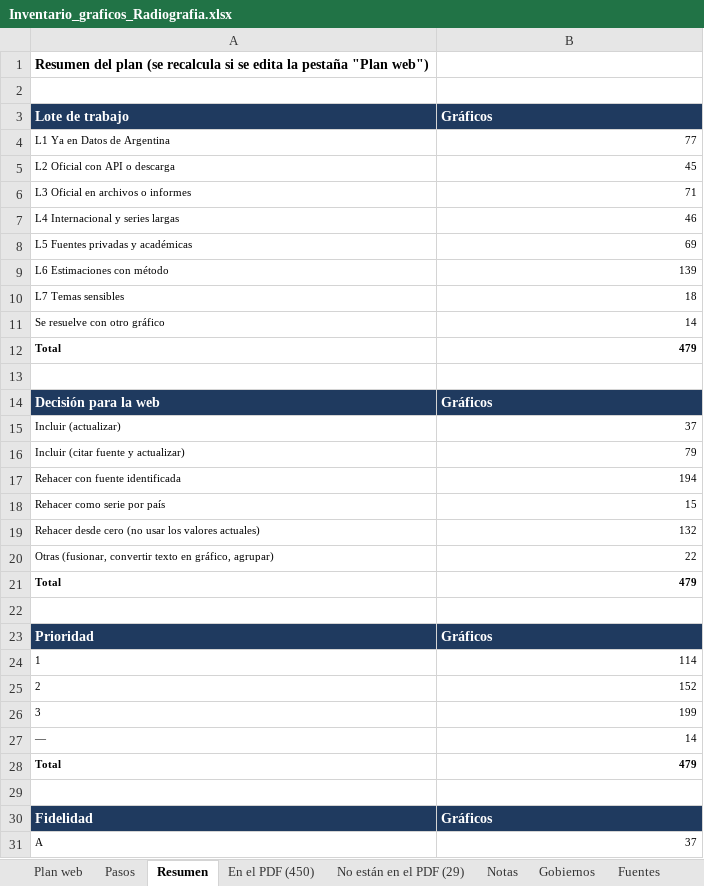
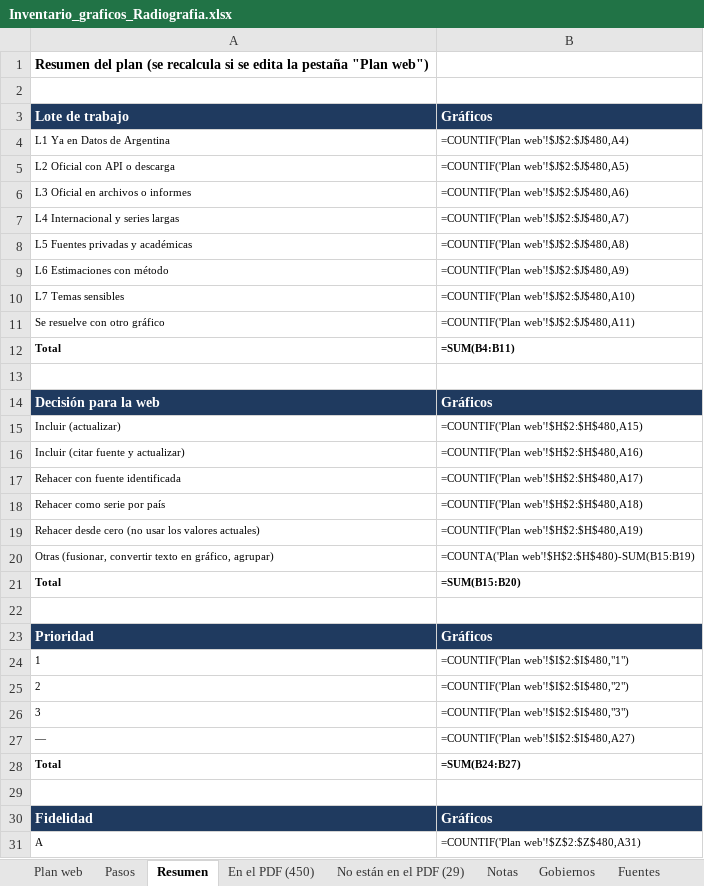
Before and after one commit to francomartinlopez/radiografiadeargentina, an Excel workbook: docs/Inventario_graficos_Radiografia.xlsx, sheet Resumen, drawn as a sheet; only a part is shown; values as stored, in another font and other column widths than the file's, no borders; formulas without a stored value are shown as written; the diff covers the shown part only; the diff names each change by its address in the sheet, - before the commit and + after, or states it on an @@ line.

```diff
--- a/docs/Inventario_graficos_Radiografia.xlsx (sheet Resumen)
+++ b/docs/Inventario_graficos_Radiografia.xlsx (sheet Resumen)
-B4: 77
+B4: =COUNTIF('Plan web'!$J$2:$J$480,A4)
-B5: 45
+B5: =COUNTIF('Plan web'!$J$2:$J$480,A5)
-B6: 71
+B6: =COUNTIF('Plan web'!$J$2:$J$480,A6)
-B7: 46
+B7: =COUNTIF('Plan web'!$J$2:$J$480,A7)
-B8: 69
+B8: =COUNTIF('Plan web'!$J$2:$J$480,A8)
-B9: 139
+B9: =COUNTIF('Plan web'!$J$2:$J$480,A9)
-B10: 18
+B10: =COUNTIF('Plan web'!$J$2:$J$480,A10)
-B11: 14
+B11: =COUNTIF('Plan web'!$J$2:$J$480,A11)
-B12: 479
+B12: =SUM(B4:B11)
-B15: 37
+B15: =COUNTIF('Plan web'!$H$2:$H$480,A15)
-B16: 79
+B16: =COUNTIF('Plan web'!$H$2:$H$480,A16)
-B17: 194
+B17: =COUNTIF('Plan web'!$H$2:$H$480,A17)
-B18: 15
+B18: =COUNTIF('Plan web'!$H$2:$H$480,A18)
-B19: 132
+B19: =COUNTIF('Plan web'!$H$2:$H$480,A19)
-B20: 22
+B20: =COUNTA('Plan web'!$H$2:$H$480)-SUM(B15:B19)
-B21: 479
+B21: =SUM(B15:B20)
-B24: 114
+B24: =COUNTIF('Plan web'!$I$2:$I$480,"1")
-B25: 152
+B25: =COUNTIF('Plan web'!$I$2:$I$480,"2")
-B26: 199
+B26: =COUNTIF('Plan web'!$I$2:$I$480,"3")
-B27: 14
+B27: =COUNTIF('Plan web'!$I$2:$I$480,A27)
-B28: 479
+B28: =SUM(B24:B27)
-B31: 37
+B31: =COUNTIF('Plan web'!$Z$2:$Z$480,A31)
```
Also changed, not shown: 74 edited cells elsewhere in this sheet, sheet Plan web, sheet Pasos, charts or pictures, 4 other files.
